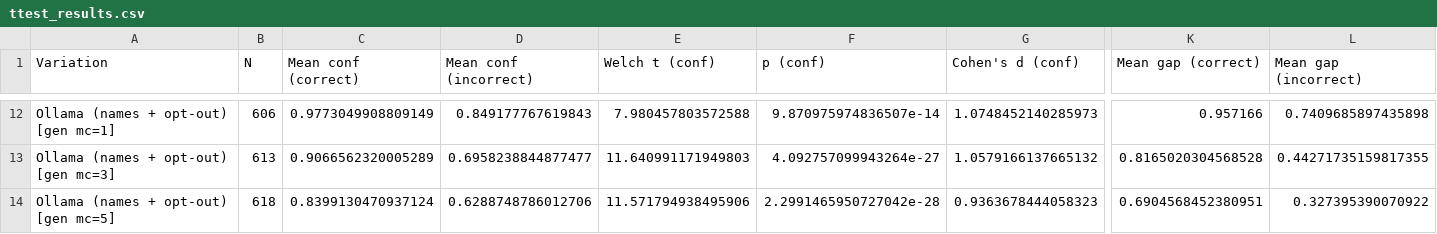
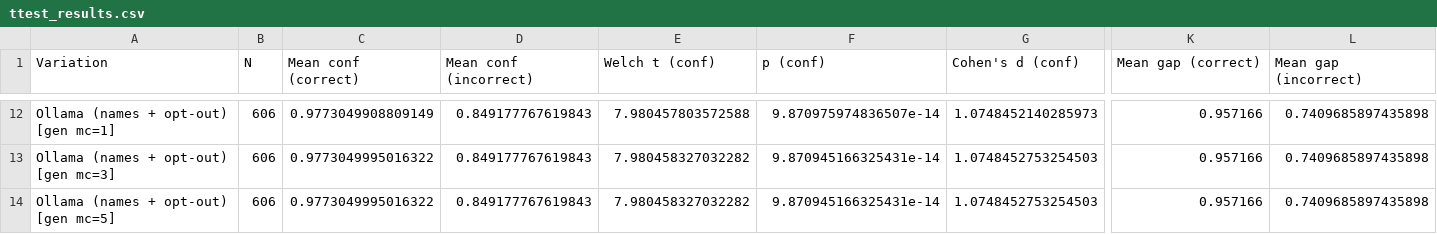
Before and after one commit to paluigi/ollama-classifier-paper, a CSV file: experiment/ttest_results.csv, drawn as a sheet; only a part is shown, gaps mark what is left out; the diff covers the shown part only; the diff names each change by its address in the sheet, - before the commit and + after, or states it on an @@ line.

```diff
--- a/experiment/ttest_results.csv
+++ b/experiment/ttest_results.csv
-B13 (N): 613
+B13 (N): 606
-C13 (Mean conf (correct)): 0.9066562320005289
+C13 (Mean conf (correct)): 0.9773049995016322
-D13 (Mean conf (incorrect)): 0.6958238844877477
+D13 (Mean conf (incorrect)): 0.849177767619843
-E13 (Welch t (conf)): 11.640991171949803
+E13 (Welch t (conf)): 7.980458327032282
-F13 (p (conf)): 4.092757099943264e-27
+F13 (p (conf)): 9.870945166325431e-14
-G13 (Cohen's d (conf)): 1.0579166137665132
+G13 (Cohen's d (conf)): 1.0748452753254503
-K13 (Mean gap (correct)): 0.8165020304568528
+K13 (Mean gap (correct)): 0.957166
-L13 (Mean gap (incorrect)): 0.44271735159817355
+L13 (Mean gap (incorrect)): 0.7409685897435898
-B14 (N): 618
+B14 (N): 606
-C14 (Mean conf (correct)): 0.8399130470937124
+C14 (Mean conf (correct)): 0.9773049995016322
-D14 (Mean conf (incorrect)): 0.6288748786012706
+D14 (Mean conf (incorrect)): 0.849177767619843
-E14 (Welch t (conf)): 11.571794938495906
+E14 (Welch t (conf)): 7.980458327032282
-F14 (p (conf)): 2.2991465950727042e-28
+F14 (p (conf)): 9.870945166325431e-14
-G14 (Cohen's d (conf)): 0.9363678444058323
+G14 (Cohen's d (conf)): 1.0748452753254503
-K14 (Mean gap (correct)): 0.6904568452380951
+K14 (Mean gap (correct)): 0.957166
-L14 (Mean gap (incorrect)): 0.327395390070922
+L14 (Mean gap (incorrect)): 0.7409685897435898
```
Also changed, not shown: 110 edited cells elsewhere in this file, experiment/confidence_table.csv, experiment/threshold_discrimination.csv, 35 other files.
